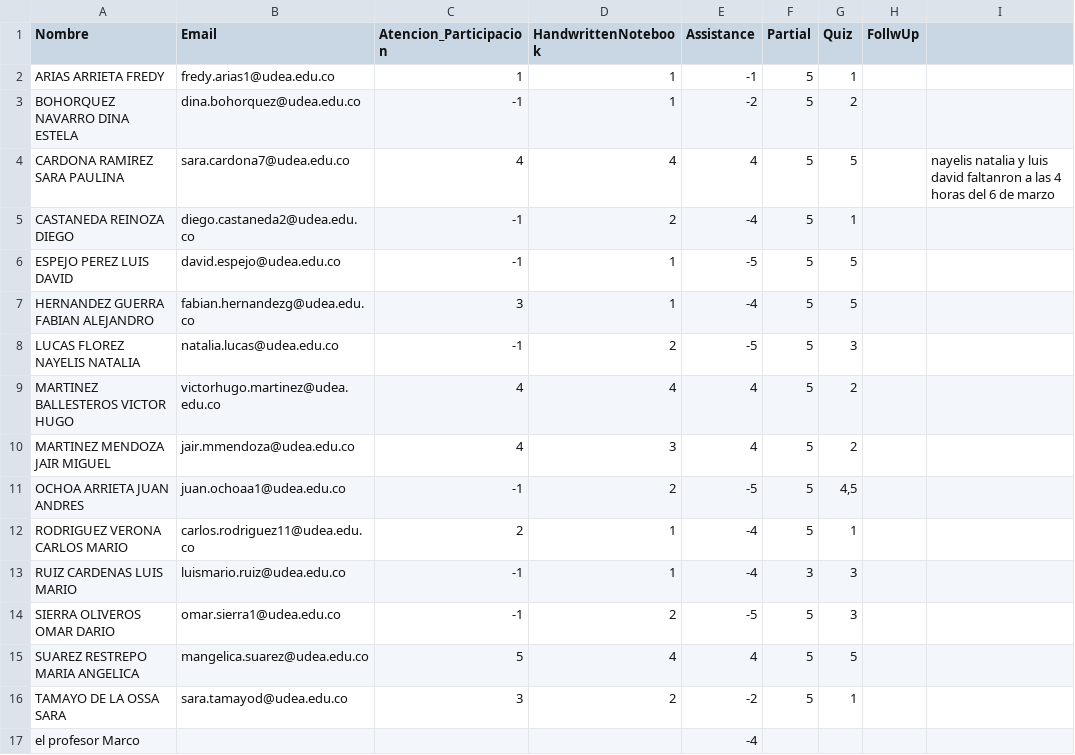
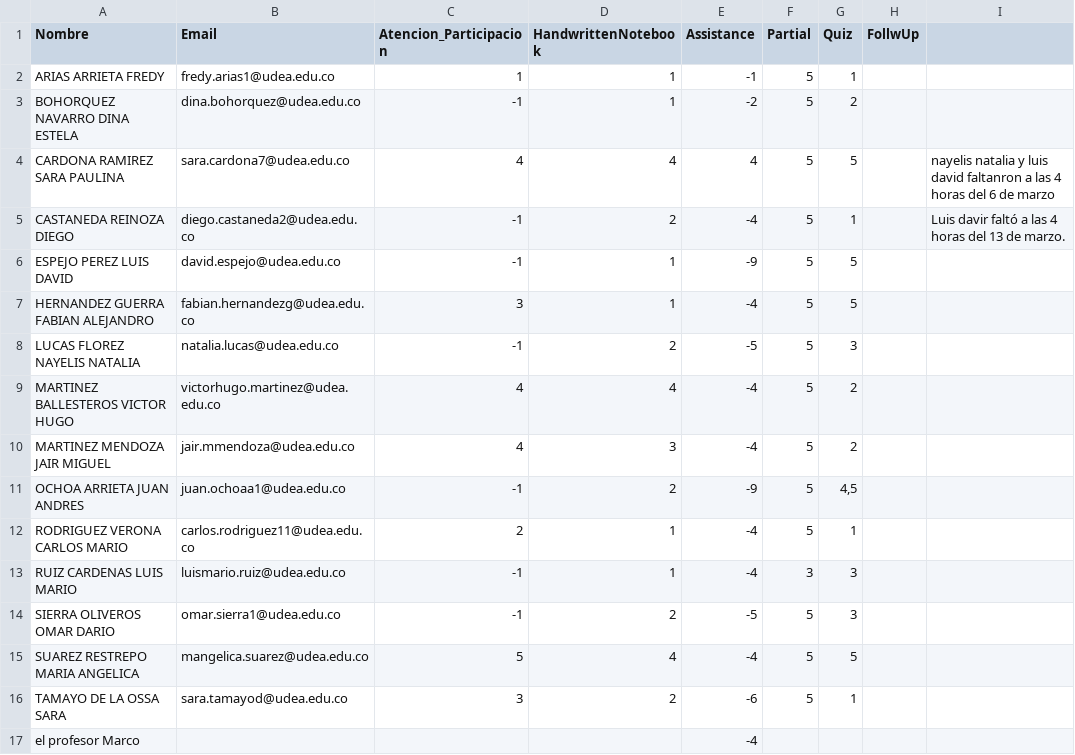
Before and after one commit to marco-canas/groups_list, a CSV file: seminario_didactica_aritmetica.csv, drawn as a sheet.

```diff
--- a/seminario_didactica_aritmetica.csv
+++ b/seminario_didactica_aritmetica.csv
@@ -4,9 +4,9 @@ BOHORQUEZ NAVARRO DINA ESTELA,dina.bohorquez@udea.edu.co,-1,1,-2,5,2,,
 CARDONA RAMIREZ SARA PAULINA,sara.cardona7@udea.edu.co,4,4,4,5,5,,nayelis natalia y luis david faltanron a las 4 horas del 6 de marzo
-CASTANEDA REINOZA DIEGO,diego.castaneda2@udea.edu.co,-1,2,-4,5,1,,
-ESPEJO PEREZ LUIS DAVID,david.espejo@udea.edu.co,-1,1,-5,5,5,,
+CASTANEDA REINOZA DIEGO,diego.castaneda2@udea.edu.co,-1,2,-4,5,1,,Luis davir faltó a las 4 horas del 13 de marzo.
+ESPEJO PEREZ LUIS DAVID,david.espejo@udea.edu.co,-1,1,-9,5,5,,
 HERNANDEZ GUERRA FABIAN ALEJANDRO,fabian.hernandezg@udea.edu.co,3,1,-4,5,5,,
 LUCAS FLOREZ NAYELIS NATALIA,natalia.lucas@udea.edu.co,-1,2,-5,5,3,,
-MARTINEZ BALLESTEROS VICTOR HUGO,victorhugo.martinez@udea.edu.co,4,4,4,5,2,,
-MARTINEZ MENDOZA JAIR MIGUEL,jair.mmendoza@udea.edu.co,4,3,4,5,2,,
-OCHOA ARRIETA JUAN ANDRES,juan.ochoaa1@udea.edu.co,-1,2,-5,5,"4,5",,
+MARTINEZ BALLESTEROS VICTOR HUGO,victorhugo.martinez@udea.edu.co,4,4,-4,5,2,,
+MARTINEZ MENDOZA JAIR MIGUEL,jair.mmendoza@udea.edu.co,4,3,-4,5,2,,
+OCHOA ARRIETA JUAN ANDRES,juan.ochoaa1@udea.edu.co,-1,2,-9,5,"4,5",,
 RODRIGUEZ VERONA CARLOS MARIO,carlos.rodriguez11@udea.edu.co,2,1,-4,5,1,,
@@ -14,4 +14,4 @@ RUIZ CARDENAS LUIS MARIO,luismario.ruiz@udea.edu.co,-1,1,-4,3,3,,
 SIERRA OLIVEROS OMAR DARIO,omar.sierra1@udea.edu.co,-1,2,-5,5,3,,
-SUAREZ RESTREPO MARIA ANGELICA,mangelica.suarez@udea.edu.co,5,4,4,5,5,,
-TAMAYO DE LA OSSA SARA,sara.tamayod@udea.edu.co,3,2,-2,5,1,,
+SUAREZ RESTREPO MARIA ANGELICA,mangelica.suarez@udea.edu.co,5,4,-4,5,5,,
+TAMAYO DE LA OSSA SARA,sara.tamayod@udea.edu.co,3,2,-6,5,1,,
 el profesor Marco,,,,-4,,,,
```
Also changed, not shown: calculo_integral.csv, calculo_vectorial.csv, 3 other files.
